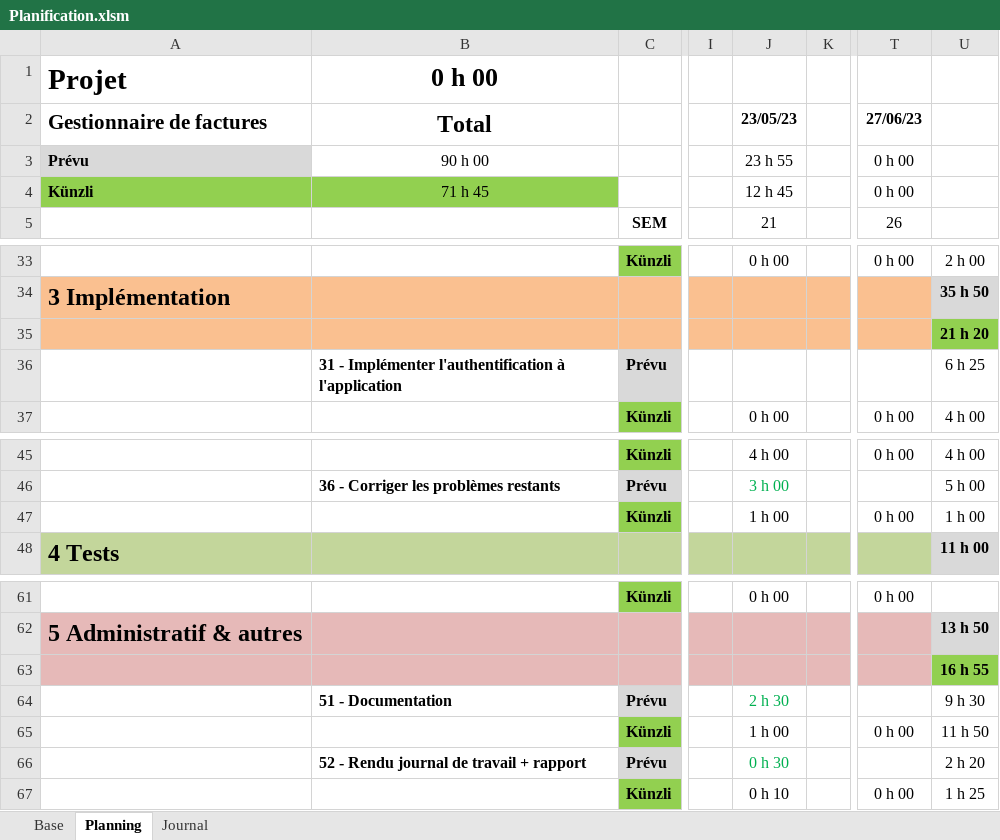
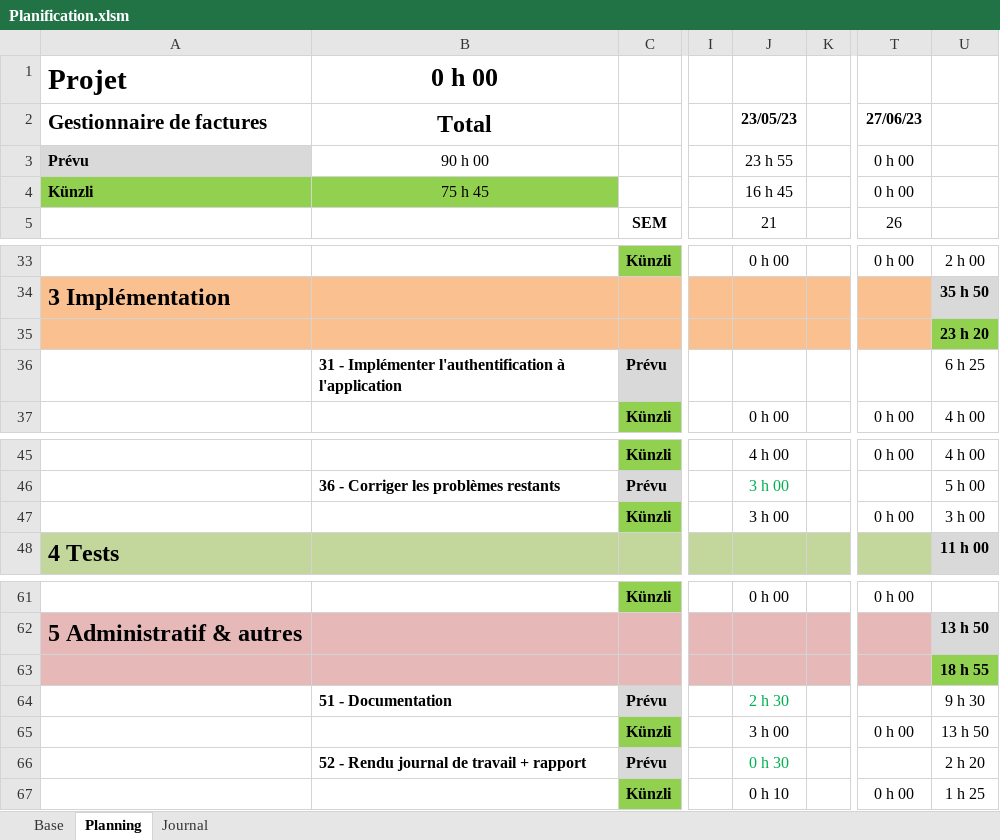
Before and after one commit to ChristopheKunzli/Gestionnaire-factures, an Excel workbook: Documentation/Planification.xlsm, sheet Planning, drawn as a sheet; only a part is shown, gaps mark what is left out; values as stored, in another font and other column widths than the file's, no borders; conditional formats not drawn; the diff names each change by its address in the sheet, - before the commit and + after, or states it on an @@ line.

```diff
--- a/Documentation/Planification.xlsm (sheet Planning)
+++ b/Documentation/Planification.xlsm (sheet Planning)
-B4 (Total): 71 h 45
+B4 (Total): 75 h 45
-J4 (23/05/23): 12 h 45
+J4 (23/05/23): 16 h 45
-U35: 21 h 20
+U35: 23 h 20
-J47 (23/05/23): 1 h 00
+J47 (23/05/23): 3 h 00
-U47: 1 h 00
+U47: 3 h 00
-U63: 16 h 55
+U63: 18 h 55
-J65 (23/05/23): 1 h 00
+J65 (23/05/23): 3 h 00
-U65: 11 h 50
+U65: 13 h 50
```
Also changed, not shown: sheet Journal.
